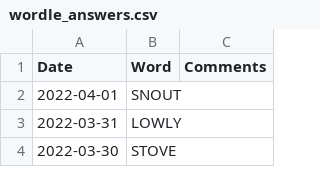
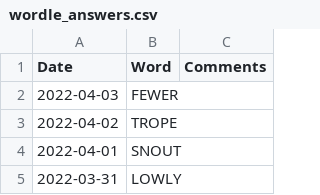
Before and after one commit to mdahlman/wordle, a CSV file: docs/_data/wordle_answers.csv, drawn as a sheet; only a part is shown; the shorter side is filled out with more unchanged rows.

Commit message:
answers through 2022-04-03

```diff
--- a/docs/_data/wordle_answers.csv
+++ b/docs/_data/wordle_answers.csv
@@ -1,2 +1,4 @@
 Date,Word,Comments
+2022-04-03,FEWER,
+2022-04-02,TROPE,
 2022-04-01,SNOUT,
```
